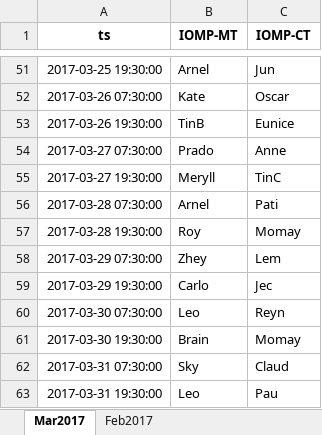
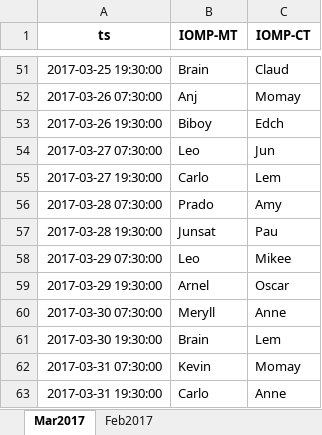
Before and after one commit to merylljv/monitoring, an Excel workbook: MonitoringShift.xlsx, sheet Mar2017, drawn as a sheet; only a part is shown, gaps mark what is left out; values as stored, in another font and other column widths than the file's, no borders; the diff covers the shown part only; the diff names each change by its address in the sheet, - before the commit and + after, or states it on an @@ line.

```diff
--- a/MonitoringShift.xlsx (sheet Mar2017)
+++ b/MonitoringShift.xlsx (sheet Mar2017)
-B51 (IOMP-MT): Arnel
+B51 (IOMP-MT): Brain
-C51 (IOMP-CT): Jun
+C51 (IOMP-CT): Claud
-B52 (IOMP-MT): Kate
+B52 (IOMP-MT): Anj
-C52 (IOMP-CT): Oscar
+C52 (IOMP-CT): Momay
-B53 (IOMP-MT): TinB
+B53 (IOMP-MT): Biboy
-C53 (IOMP-CT): Eunice
+C53 (IOMP-CT): Edch
-B54 (IOMP-MT): Prado
+B54 (IOMP-MT): Leo
-C54 (IOMP-CT): Anne
+C54 (IOMP-CT): Jun
-B55 (IOMP-MT): Meryll
+B55 (IOMP-MT): Carlo
-C55 (IOMP-CT): TinC
+C55 (IOMP-CT): Lem
-B56 (IOMP-MT): Arnel
+B56 (IOMP-MT): Prado
-C56 (IOMP-CT): Pati
+C56 (IOMP-CT): Amy
-B57 (IOMP-MT): Roy
+B57 (IOMP-MT): Junsat
-C57 (IOMP-CT): Momay
+C57 (IOMP-CT): Pau
-B58 (IOMP-MT): Zhey
+B58 (IOMP-MT): Leo
-C58 (IOMP-CT): Lem
+C58 (IOMP-CT): Mikee
-B59 (IOMP-MT): Carlo
+B59 (IOMP-MT): Arnel
-C59 (IOMP-CT): Jec
+C59 (IOMP-CT): Oscar
-B60 (IOMP-MT): Leo
+B60 (IOMP-MT): Meryll
-C60 (IOMP-CT): Reyn
+C60 (IOMP-CT): Anne
-C61 (IOMP-CT): Momay
+C61 (IOMP-CT): Lem
-B62 (IOMP-MT): Sky
+B62 (IOMP-MT): Kevin
-C62 (IOMP-CT): Claud
+C62 (IOMP-CT): Momay
-B63 (IOMP-MT): Leo
+B63 (IOMP-MT): Carlo
-C63 (IOMP-CT): Pau
+C63 (IOMP-CT): Anne
```
Also changed, not shown: 95 edited cells elsewhere in this sheet, 2 other files.
